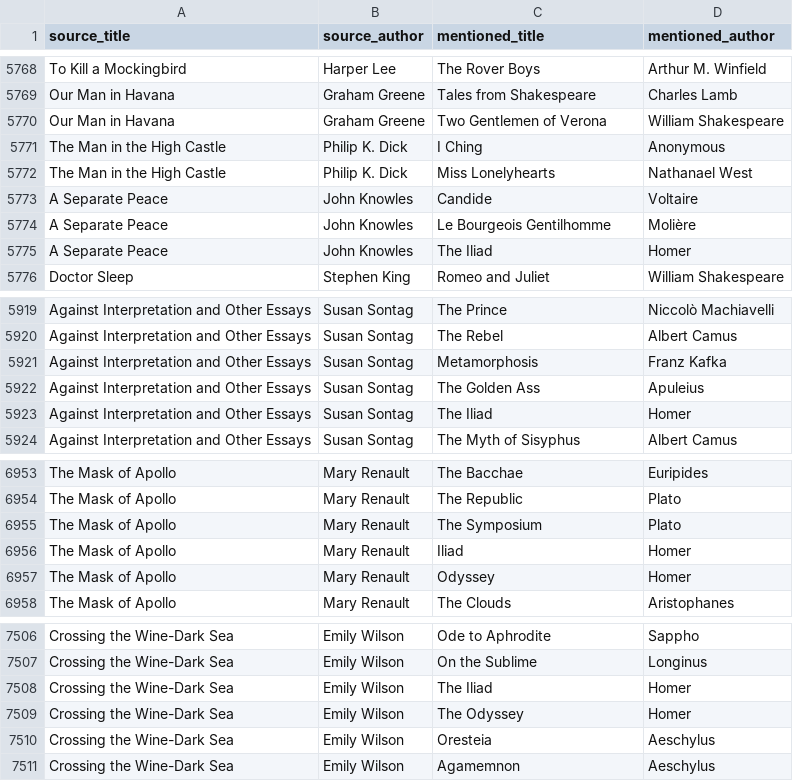
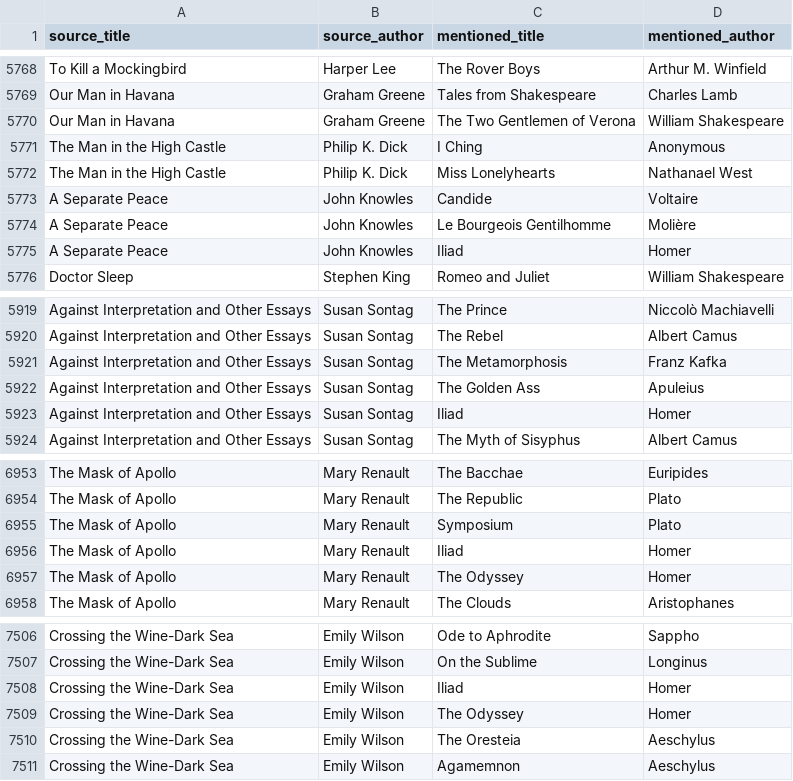
Before and after one commit to SaturdaysinthePark/book-browser, a CSV file: data/mentions.csv, drawn as a sheet; only a part is shown, gaps mark what is left out; the diff covers the shown part only.

```diff
--- a/data/mentions.csv
+++ b/data/mentions.csv
@@ -5769,3 +5769,3 @@ To Kill a Mockingbird,Harper Lee,The Rover Boys,Arthur M. Winfield
 Our Man in Havana,Graham Greene,Tales from Shakespeare,Charles Lamb
-Our Man in Havana,Graham Greene,Two Gentlemen of Verona,William Shakespeare
+Our Man in Havana,Graham Greene,The Two Gentlemen of Verona,William Shakespeare
 The Man in the High Castle,Philip K. Dick,I Ching,Anonymous
@@ -5774,3 +5774,3 @@ A Separate Peace,John Knowles,Candide,Voltaire
 A Separate Peace,John Knowles,Le Bourgeois Gentilhomme,Molière
-A Separate Peace,John Knowles,The Iliad,Homer
+A Separate Peace,John Knowles,Iliad,Homer
 Doctor Sleep,Stephen King,Romeo and Juliet,William Shakespeare
@@ -5920,5 +5920,5 @@ Against Interpretation and Other Essays,Susan Sontag,The Prince,Niccolò Machiav
 Against Interpretation and Other Essays,Susan Sontag,The Rebel,Albert Camus
-Against Interpretation and Other Essays,Susan Sontag,Metamorphosis,Franz Kafka
+Against Interpretation and Other Essays,Susan Sontag,The Metamorphosis,Franz Kafka
 Against Interpretation and Other Essays,Susan Sontag,The Golden Ass,Apuleius
-Against Interpretation and Other Essays,Susan Sontag,The Iliad,Homer
+Against Interpretation and Other Essays,Susan Sontag,Iliad,Homer
 Against Interpretation and Other Essays,Susan Sontag,The Myth of Sisyphus,Albert Camus
@@ -6954,5 +6954,5 @@ The Mask of Apollo,Mary Renault,The Bacchae,Euripides
 The Mask of Apollo,Mary Renault,The Republic,Plato
-The Mask of Apollo,Mary Renault,The Symposium,Plato
+The Mask of Apollo,Mary Renault,Symposium,Plato
 The Mask of Apollo,Mary Renault,Iliad,Homer
-The Mask of Apollo,Mary Renault,Odyssey,Homer
+The Mask of Apollo,Mary Renault,The Odyssey,Homer
 The Mask of Apollo,Mary Renault,The Clouds,Aristophanes
@@ -7507,5 +7507,5 @@ Crossing the Wine-Dark Sea,Emily Wilson,Ode to Aphrodite,Sappho
 Crossing the Wine-Dark Sea,Emily Wilson,On the Sublime,Longinus
-Crossing the Wine-Dark Sea,Emily Wilson,The Iliad,Homer
+Crossing the Wine-Dark Sea,Emily Wilson,Iliad,Homer
 Crossing the Wine-Dark Sea,Emily Wilson,The Odyssey,Homer
-Crossing the Wine-Dark Sea,Emily Wilson,Oresteia,Aeschylus
+Crossing the Wine-Dark Sea,Emily Wilson,The Oresteia,Aeschylus
 Crossing the Wine-Dark Sea,Emily Wilson,Agamemnon,Aeschylus
```
Also changed, not shown: 39 edited cells elsewhere in this file, data/books.csv, 6 other files.
